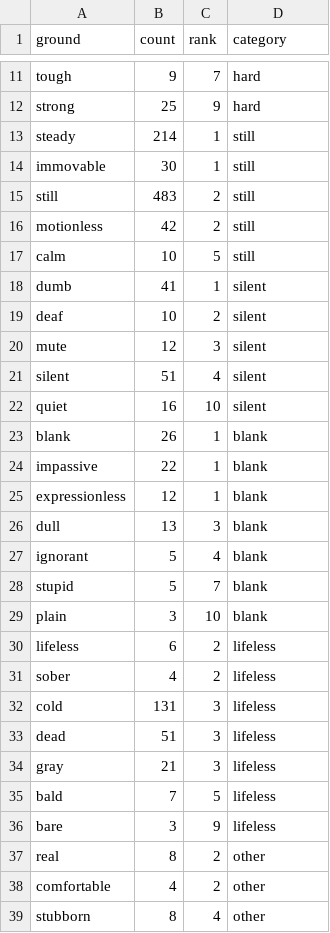
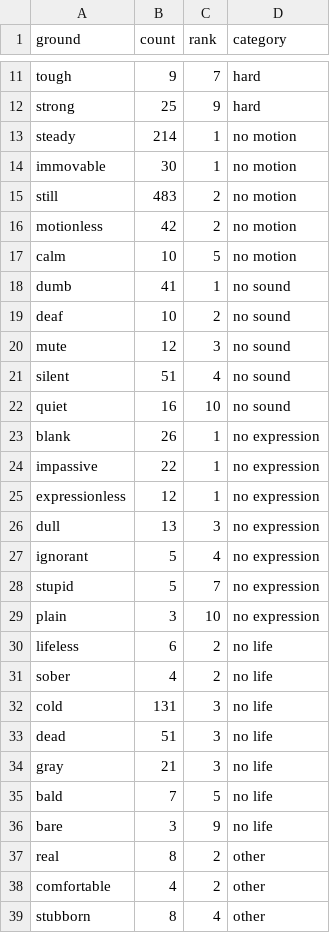
Before and after one commit to the-pudding/similes, a CSV file: src/data/stone.csv, drawn as a sheet; only a part is shown, gaps mark what is left out.

```diff
--- a/src/data/stone.csv
+++ b/src/data/stone.csv
@@ -12,26 +12,26 @@ tough,9,7,hard
 strong,25,9,hard
-steady,214,1,still
-immovable,30,1,still
-still,483,2,still
-motionless,42,2,still
-calm,10,5,still
-dumb,41,1,silent
-deaf,10,2,silent
-mute,12,3,silent
-silent,51,4,silent
-quiet,16,10,silent
-blank,26,1,blank
-impassive,22,1,blank
-expressionless,12,1,blank
-dull,13,3,blank
-ignorant,5,4,blank
-stupid,5,7,blank
-plain,3,10,blank
-lifeless,6,2,lifeless
-sober,4,2,lifeless
-cold,131,3,lifeless
-dead,51,3,lifeless
-gray,21,3,lifeless
-bald,7,5,lifeless
-bare,3,9,lifeless
+steady,214,1,no motion
+immovable,30,1,no motion
+still,483,2,no motion
+motionless,42,2,no motion
+calm,10,5,no motion
+dumb,41,1,no sound
+deaf,10,2,no sound
+mute,12,3,no sound
+silent,51,4,no sound
+quiet,16,10,no sound
+blank,26,1,no expression
+impassive,22,1,no expression
+expressionless,12,1,no expression
+dull,13,3,no expression
+ignorant,5,4,no expression
+stupid,5,7,no expression
+plain,3,10,no expression
+lifeless,6,2,no life
+sober,4,2,no life
+cold,131,3,no life
+dead,51,3,no life
+gray,21,3,no life
+bald,7,5,no life
+bare,3,9,no life
 real,8,2,other
```
Also changed, not shown: 34 other files.
